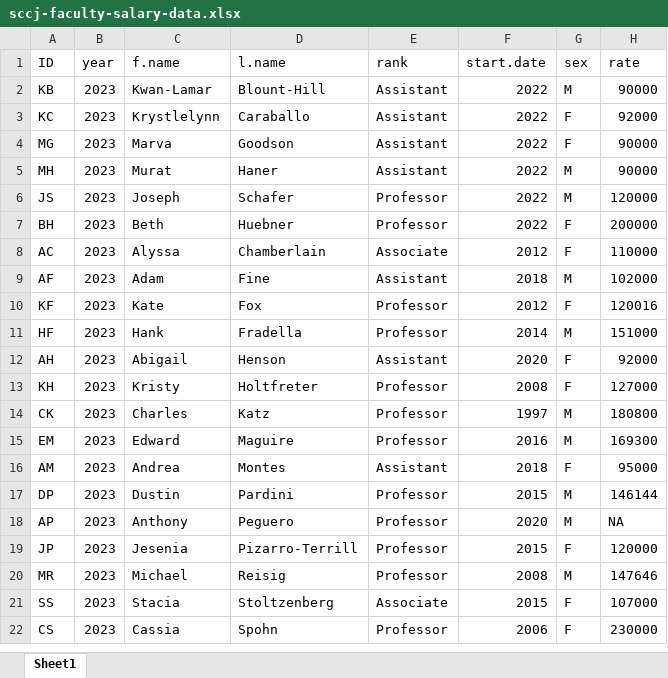
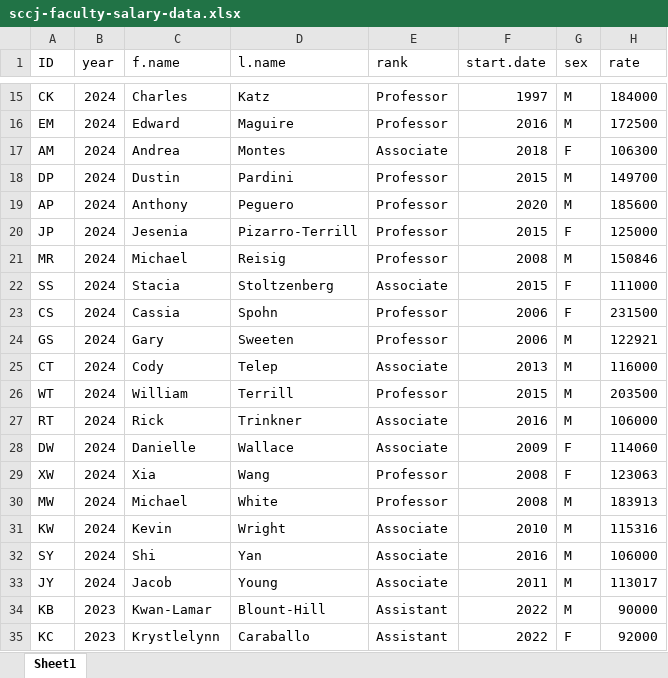
Before and after one commit to jacobtnyoung/sccj-faculty-salary, an Excel workbook: sccj-faculty-salary-data.xlsx, sheet Sheet1, drawn as a sheet; only a part is shown, gaps mark what is left out; the shorter side is filled out with more unchanged rows; values as stored, in another font and other column widths than the file's, no borders; the diff covers the shown part only; the diff names each change by its address in the sheet, - before the commit and + after, or states it on an @@ line.

Commit message:
updates to the 2024 data

```diff
--- a/sccj-faculty-salary-data.xlsx (sheet Sheet1)
+++ b/sccj-faculty-salary-data.xlsx (sheet Sheet1)
+row 15: CK | 2024 | Charles | Katz | Professor | 1997 | M | 184000
+row 16: EM | 2024 | Edward | Maguire | Professor | 2016 | M | 172500
+row 17: AM | 2024 | Andrea | Montes | Associate | 2018 | F | 106300
+row 18: DP | 2024 | Dustin | Pardini | Professor | 2015 | M | 149700
+row 19: AP | 2024 | Anthony | Peguero | Professor | 2020 | M | 185600
+row 20: JP | 2024 | Jesenia | Pizarro-Terrill | Professor | 2015 | F | 125000
+row 21: MR | 2024 | Michael | Reisig | Professor | 2008 | M | 150846
+row 22: SS | 2024 | Stacia | Stoltzenberg | Associate | 2015 | F | 111000
+row 23: CS | 2024 | Cassia | Spohn | Professor | 2006 | F | 231500
+row 24: GS | 2024 | Gary | Sweeten | Professor | 2006 | M | 122921
+row 25: CT | 2024 | Cody | Telep | Associate | 2013 | M | 116000
+row 26: WT | 2024 | William | Terrill | Professor | 2015 | M | 203500
+row 27: RT | 2024 | Rick | Trinkner | Associate | 2016 | M | 106000
+row 28: DW | 2024 | Danielle | Wallace | Associate | 2009 | F | 114060
+row 29: XW | 2024 | Xia | Wang | Professor | 2008 | F | 123063
+row 30: MW | 2024 | Michael | White | Professor | 2008 | M | 183913
+row 31: KW | 2024 | Kevin | Wright | Associate | 2010 | M | 115316
+row 32: SY | 2024 | Shi | Yan | Associate | 2016 | M | 106000
+row 33: JY | 2024 | Jacob | Young | Associate | 2011 | M | 113017
```
Also changed, not shown: 13 added rows elsewhere in this sheet, 1 other file.
